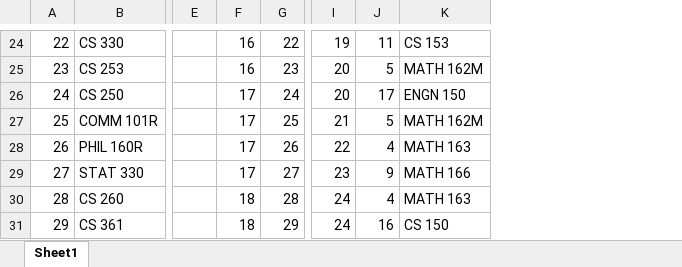
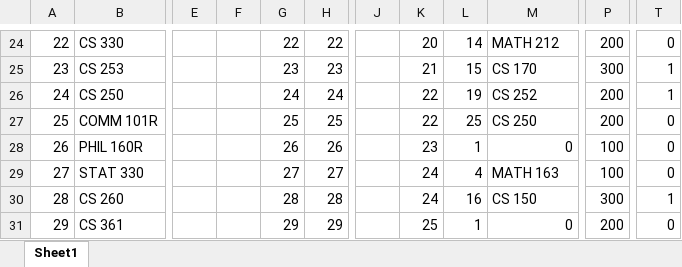
Before and after one commit to cssallg001/sallg001_cs418_course_project, an Excel workbook: database_tables_for_courses.xlsx, sheet Sheet1, drawn as a sheet; only a part is shown, gaps mark what is left out; values as stored, in another font and other column widths than the file's, no cell formats; conditional formats and table styles not drawn; addresses are those after the commit; the diff covers the shown part only; the diff names each change by its address in the sheet, - before the commit and + after, or states it on an @@ line.

```diff
--- a/database_tables_for_courses.xlsx (sheet Sheet1)
+++ b/database_tables_for_courses.xlsx (sheet Sheet1)
+column F, empty
+column J, empty
+column P, rows 24-31: 200 | 300 | 200 | 200 | 100 | 100 | 300 | 200
+column T, rows 24-31: 0 | 1 | 1 | 0 | 0 | 0 | 1 | 0
-G24: 16
+G24: 22
-K24: 19
+K24: 20
-L24: 11
+L24: 14
-M24: CS 153
+M24: MATH 212
-G25: 16
+G25: 23
-K25: 20
+K25: 21
-L25: 5
+L25: 15
-M25: MATH 162M
+M25: CS 170
-G26: 17
+G26: 24
-K26: 20
+K26: 22
-L26: 17
+L26: 19
-M26: ENGN 150
+M26: CS 252
-G27: 17
+G27: 25
-K27: 21
+K27: 22
-L27: 5
+L27: 25
-M27: MATH 162M
+M27: CS 250
-G28: 17
+G28: 26
-K28: 22
+K28: 23
-L28: 4
+L28: 1
-M28: MATH 163
+M28: 0
-G29: 17
+G29: 27
-K29: 23
+K29: 24
-L29: 9
+L29: 4
-M29: MATH 166
+M29: MATH 163
-G30: 18
+G30: 28
-L30: 4
+L30: 16
-M30: MATH 163
+M30: CS 150
-G31: 18
+G31: 29
-K31: 24
+K31: 25
-L31: 16
+L31: 1
-M31: CS 150
+M31: 0
```
Also changed, not shown: other rows of this sheet, cell formats, formulas that keep their value, 27 other files.
